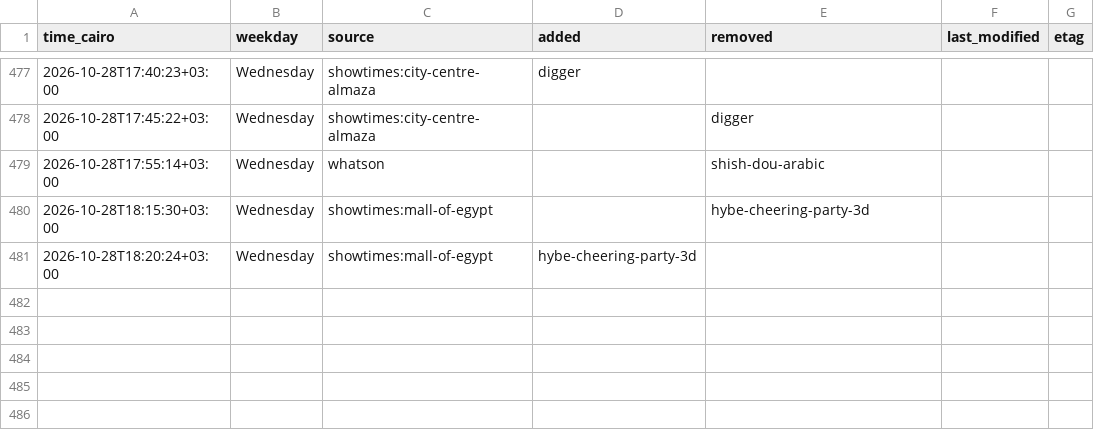
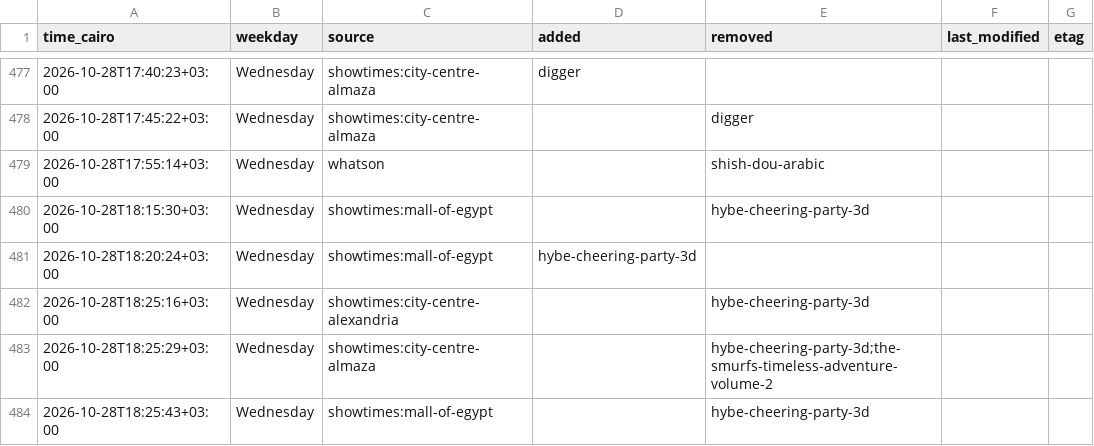
Before and after one commit to Hitari311/vox-watcher, a CSV file: vox_data/changes.csv, drawn as a sheet; only a part is shown, gaps mark what is left out.

```diff
--- a/vox_data/changes.csv
+++ b/vox_data/changes.csv
@@ -481 +481,4 @@ time_cairo,weekday,source,added,removed,last_modified,etag
 2026-10-28T18:20:24+03:00,Wednesday,showtimes:mall-of-egypt,hybe-cheering-party-3d,,,
+2026-10-28T18:25:16+03:00,Wednesday,showtimes:city-centre-alexandria,,hybe-cheering-party-3d,,
+2026-10-28T18:25:29+03:00,Wednesday,showtimes:city-centre-almaza,,hybe-cheering-party-3d;the-smurfs-timeless-adventure-volume-2,,
+2026-10-28T18:25:43+03:00,Wednesday,showtimes:mall-of-egypt,,hybe-cheering-party-3d,,
```
Also changed, not shown: 1 other file.
